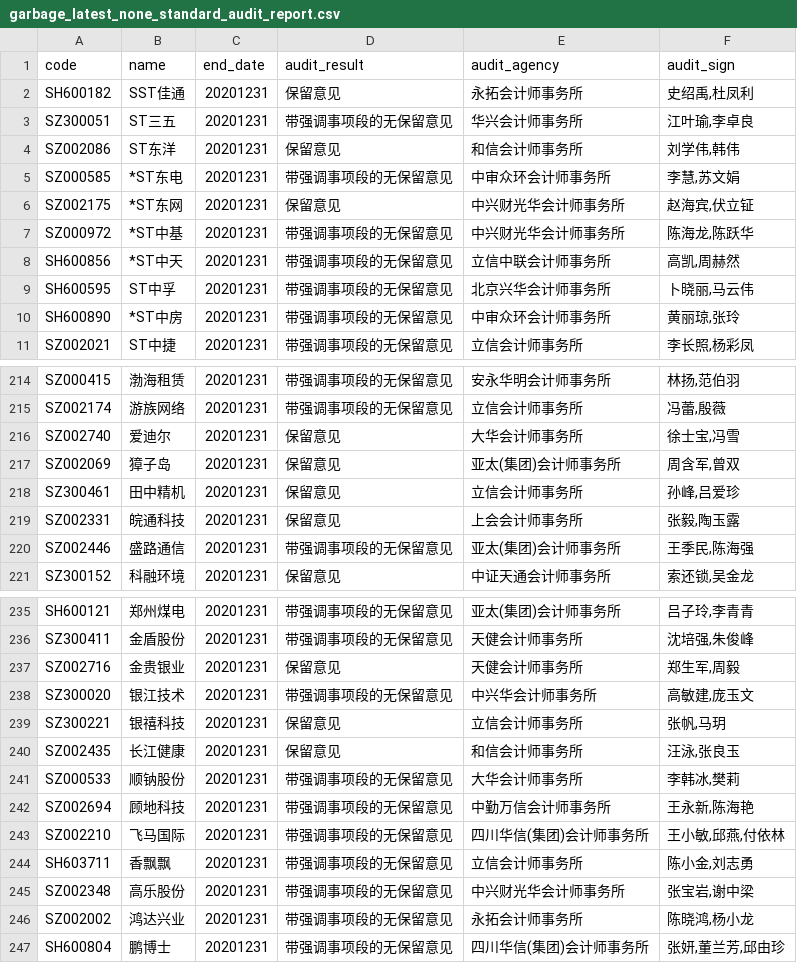
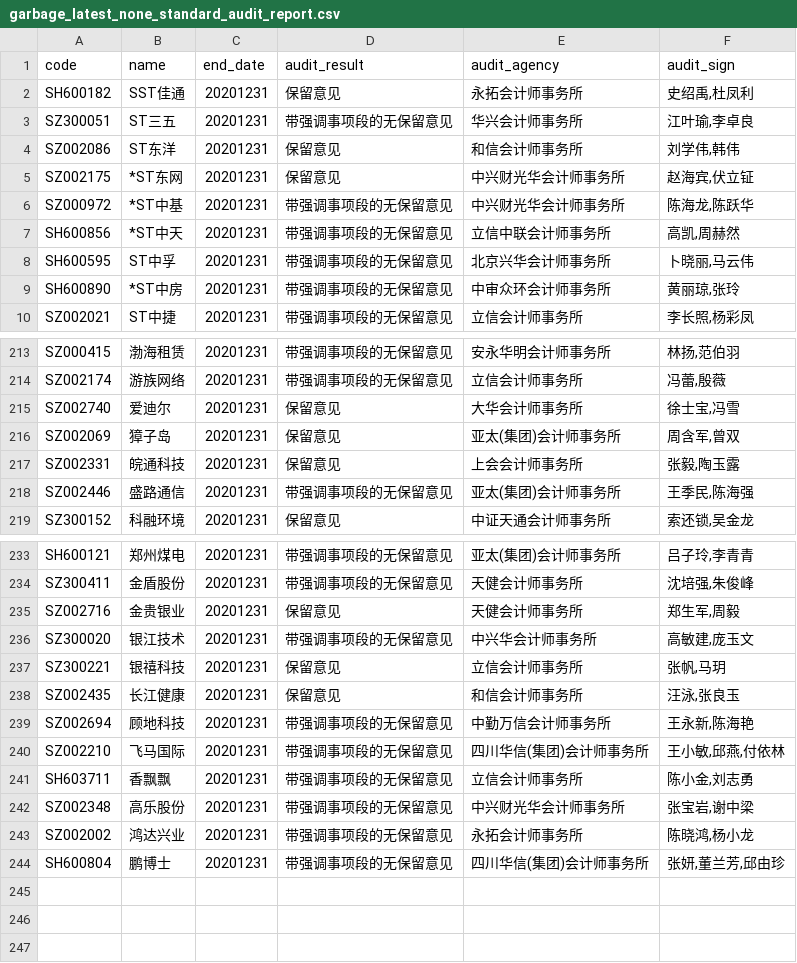
Before and after one commit to li-yong/result, a CSV file: garbage_latest_none_standard_audit_report.csv, drawn as a sheet; only a part is shown, gaps mark what is left out.

```diff
--- a/garbage_latest_none_standard_audit_report.csv
+++ b/garbage_latest_none_standard_audit_report.csv
@@ -4,3 +4,2 @@ SZ300051,ST三五,20201231,带强调事项段的无保留意见,华兴会计师
 SZ002086,ST东洋,20201231,保留意见,和信会计师事务所,"刘学伟,韩伟"
-SZ000585,*ST东电,20201231,带强调事项段的无保留意见,中审众环会计师事务所,"李慧,苏文娟"
 SZ002175,*ST东网,20201231,保留意见,中兴财光华会计师事务所,"赵海宾,伏立钲"
@@ -217,3 +216,2 @@ SZ002740,爱迪尔,20201231,保留意见,大华会计师事务所,"徐士宝,冯
 SZ002069,獐子岛,20201231,保留意见,亚太(集团)会计师事务所,"周含军,曾双"
-SZ300461,田中精机,20201231,保留意见,立信会计师事务所,"孙峰,吕爱珍"
 SZ002331,皖通科技,20201231,保留意见,上会会计师事务所,"张毅,陶玉露"
@@ -240,3 +238,2 @@ SZ300221,银禧科技,20201231,保留意见,立信会计师事务所,"张帆,马
 SZ002435,长江健康,20201231,保留意见,和信会计师事务所,"汪泳,张良玉"
-SZ000533,顺钠股份,20201231,带强调事项段的无保留意见,大华会计师事务所,"李韩冰,樊莉"
 SZ002694,顾地科技,20201231,带强调事项段的无保留意见,中勤万信会计师事务所,"王永新,陈海艳"
```
Also changed, not shown: garbage_latest_ST_stock.csv, garbage_latest_close_under_sma60.csv, 14 other files.
